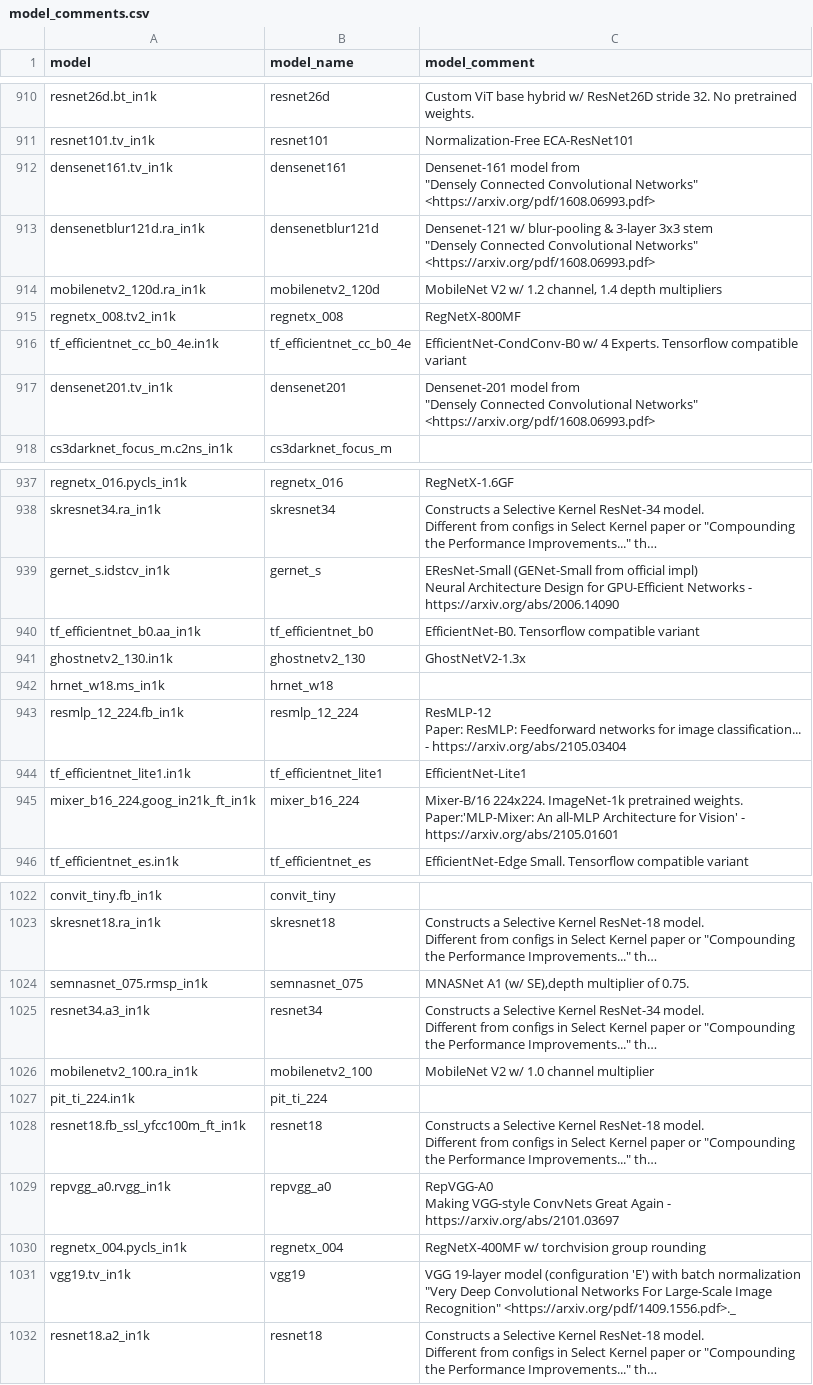
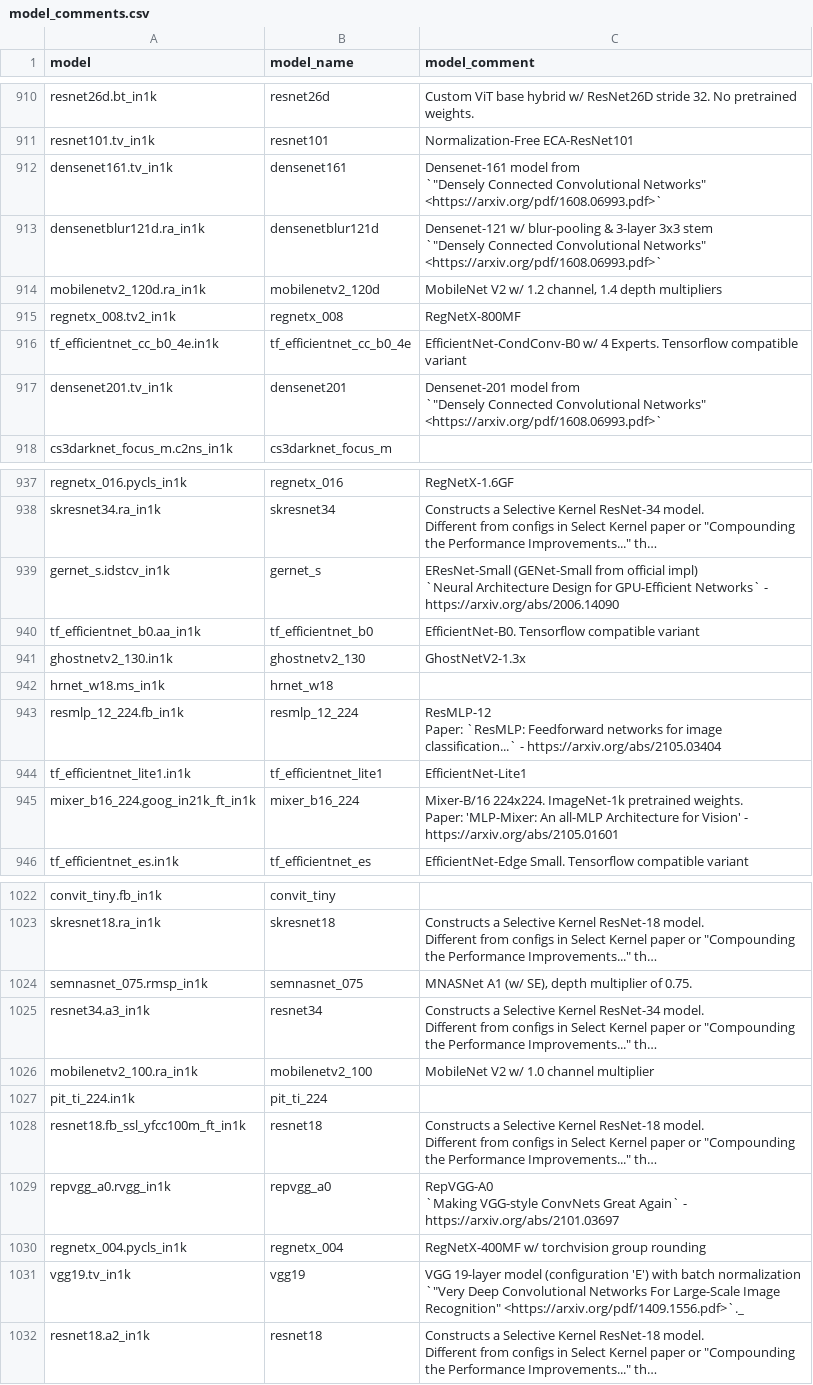
Before and after one commit to alenic/timm-models-explorer, a CSV file: data/v0.9.12/comments/model_comments.csv, drawn as a sheet; only a part is shown, gaps mark what is left out; long unchanged cells end in …; ↵ is a line break in a cell; the diff covers the shown part only; the diff names each change by its address in the sheet, - before the commit and + after, or states it on an @@ line.

```diff
--- a/data/v0.9.12/comments/model_comments.csv
+++ b/data/v0.9.12/comments/model_comments.csv
-C912 (model_comment): …model from ↵ "Densely Connected Convolutional Networks" <https://arxiv.org/pdf/1608.06993.pdf>
+C912 (model_comment): …model from ↵ `"Densely Connected Convolutional Networks" <https://arxiv.org/pdf/1608.06993.pdf>`
-C913 (model_comment): …3x3 stem ↵ "Densely Connected Convolutional Networks" <https://arxiv.org/pdf/1608.06993.pdf>
+C913 (model_comment): …3x3 stem ↵ `"Densely Connected Convolutional Networks" <https://arxiv.org/pdf/1608.06993.pdf>`
-C917 (model_comment): …model from ↵ "Densely Connected Convolutional Networks" <https://arxiv.org/pdf/1608.06993.pdf>
+C917 (model_comment): …model from ↵ `"Densely Connected Convolutional Networks" <https://arxiv.org/pdf/1608.06993.pdf>`
-C939 (model_comment): …official impl) ↵ Neural Architecture Design for GPU-Efficient Networks - https://arxiv.org/abs/2006.14090
+C939 (model_comment): …official impl) ↵ `Neural Architecture Design for GPU-Efficient Networks` - https://arxiv.org/abs/2006.14090
-C943 (model_comment): ResMLP-12 ↵ Paper: ResMLP: Feedforward networks for image classification... - https://arxiv.org/abs/2105.03404
+C943 (model_comment): ResMLP-12 ↵ Paper: `ResMLP: Feedforward networks for image classification...` - https://arxiv.org/abs/2105.03404
-C945 (model_comment): …pretrained weights. ↵ Paper:'MLP-Mixer: An all-MLP…
+C945 (model_comment): …pretrained weights. ↵ Paper: 'MLP-Mixer: An all-MLP…
-C1024 (model_comment): MNASNet A1 (w/ SE),depth multiplier of 0.75.
+C1024 (model_comment): MNASNet A1 (w/ SE), depth multiplier of 0.75.
-C1029 (model_comment): RepVGG-A0 ↵ Making VGG-style ConvNets Great Again - https://arxiv.org/abs/2101.03697
+C1029 (model_comment): RepVGG-A0 ↵ `Making VGG-style ConvNets Great Again` - https://arxiv.org/abs/2101.03697
-C1031 (model_comment): …batch normalization ↵ "Very Deep Convolutional Networks For Large-Scale Image Recognition" <https://arxiv.org/pdf/1409.1556.pdf>._
+C1031 (model_comment): …batch normalization ↵ `"Very Deep Convolutional Networks For Large-Scale Image Recognition" <https://arxiv.org/pdf/1409.1556.pdf>`._
```
Also changed, not shown: 45 edited cells elsewhere in this file, data/v0.9.12/comments/module_descriptions.csv, 6 other files.
